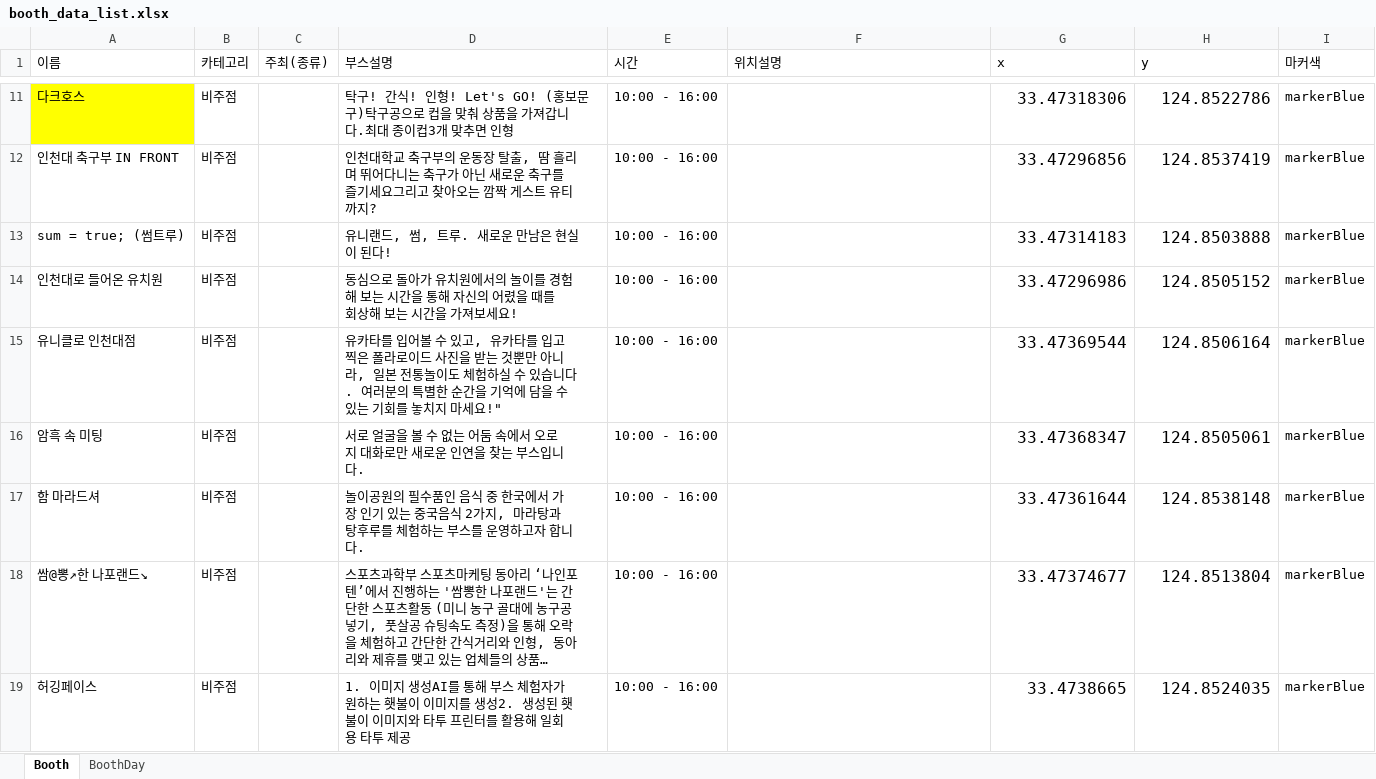
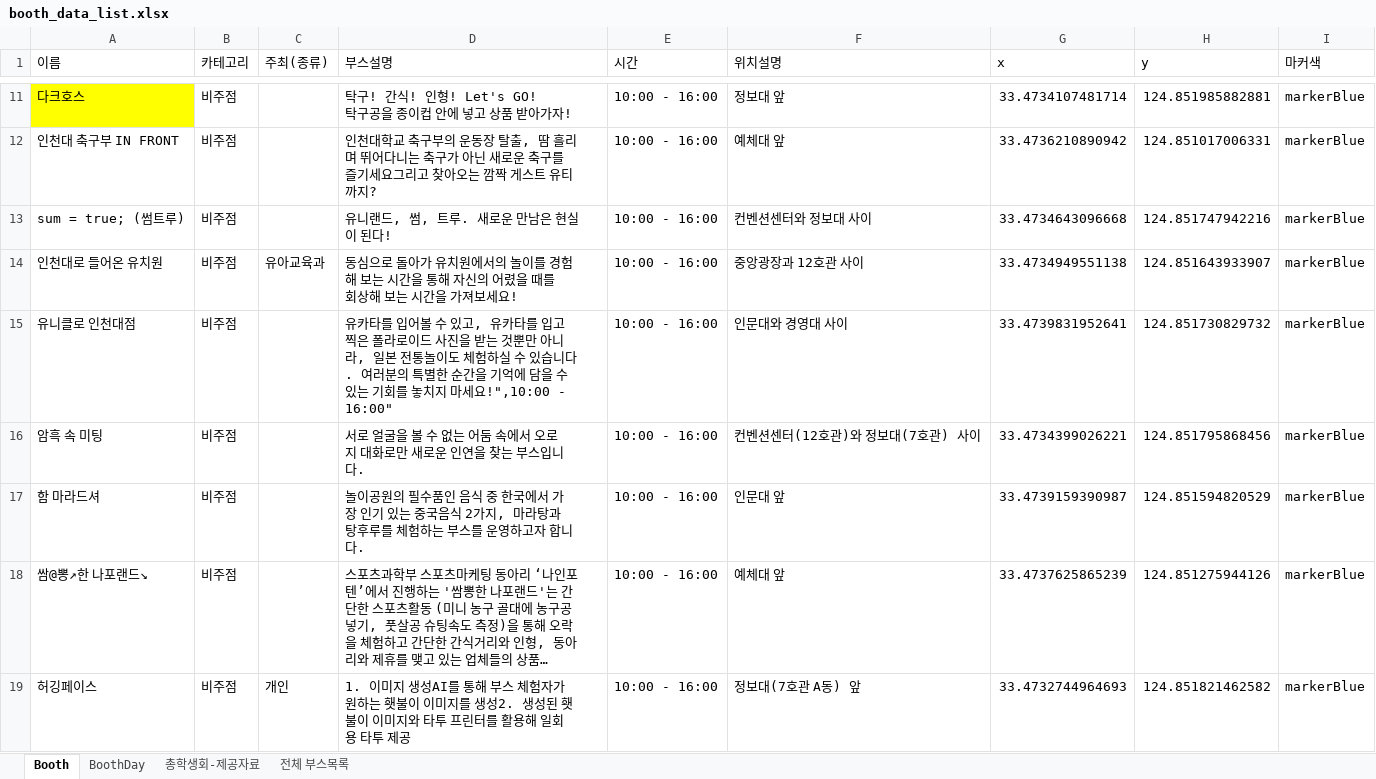
Before and after one commit to kimseonhee126/INU-Festival-BE, an Excel workbook: public/stylesheets/booth_data_list.xlsx, sheet Booth, drawn as a sheet; only a part is shown, gaps mark what is left out; long unchanged cells end in …; values as stored, in another font and other column widths than the file's, no borders; charts and pictures not drawn; ↵ is a line break in a cell; the diff covers the shown part only; the diff names each change by its address in the sheet, - before the commit and + after, or states it on an @@ line.

Commit message:
edit file booth_data_list

```diff
--- a/public/stylesheets/booth_data_list.xlsx (sheet Booth)
+++ b/public/stylesheets/booth_data_list.xlsx (sheet Booth)
+sheet tab: 총학생회-제공자료
+sheet tab: 전체 부스목록
-D11 (부스설명): …형! Let's GO! (홍보문구)탁구공으로 컵을 맞춰 상품을 가져갑니다.최대 종이컵3개 맞추면 인형
+D11 (부스설명): …형! Let's GO! ↵ 탁구공을 종이컵 안에 넣고 상품 받아가자!
-F11 (위치설명): (empty)
+F11 (위치설명): 정보대 앞
@@ G11:H19 text size: smaller @@
-G11 (x): 33.47318306
+G11 (x): 33.4734107481714
-H11 (y): 124.8522786
+H11 (y): 124.851985882881
-F12 (위치설명): (empty)
+F12 (위치설명): 예체대 앞
-G12 (x): 33.47296856
+G12 (x): 33.4736210890942
-H12 (y): 124.8537419
+H12 (y): 124.851017006331
-F13 (위치설명): (empty)
+F13 (위치설명): 컨벤션센터와 정보대 사이
-G13 (x): 33.47314183
+G13 (x): 33.4734643096668
-H13 (y): 124.8503888
+H13 (y): 124.851747942216
-C14 (주최(종류)): (empty)
+C14 (주최(종류)): 유아교육과
-F14 (위치설명): (empty)
+F14 (위치설명): 중앙광장과 12호관 사이
-G14 (x): 33.47296986
+G14 (x): 33.4734949551138
-H14 (y): 124.8505152
+H14 (y): 124.851643933907
-D15 (부스설명): …마세요!"
+D15 (부스설명): …마세요!",10:00 - 16:00"
-F15 (위치설명): (empty)
+F15 (위치설명): 인문대와 경영대 사이
-G15 (x): 33.47369544
+G15 (x): 33.4739831952641
-H15 (y): 124.8506164
+H15 (y): 124.851730829732
-F16 (위치설명): (empty)
+F16 (위치설명): 컨벤션센터(12호관)와 정보대(7호관) 사이
-G16 (x): 33.47368347
+G16 (x): 33.4734399026221
-H16 (y): 124.8505061
+H16 (y): 124.851795868456
-F17 (위치설명): (empty)
+F17 (위치설명): 인문대 앞
-G17 (x): 33.47361644
+G17 (x): 33.4739159390987
-H17 (y): 124.8538148
+H17 (y): 124.851594820529
-F18 (위치설명): (empty)
+F18 (위치설명): 예체대 앞
-G18 (x): 33.47374677
+G18 (x): 33.4737625865239
-H18 (y): 124.8513804
+H18 (y): 124.851275944126
-C19 (주최(종류)): (empty)
+C19 (주최(종류)): 개인
-F19 (위치설명): (empty)
+F19 (위치설명): 정보대(7호관 A동) 앞
-G19 (x): 33.4738665
+G19 (x): 33.4732744964693
-H19 (y): 124.8524035
+H19 (y): 124.851821462582
```
Also changed, not shown: 5 added rows, 307 edited cells and cell formats elsewhere in this sheet, sheet BoothDay, charts or pictures.
